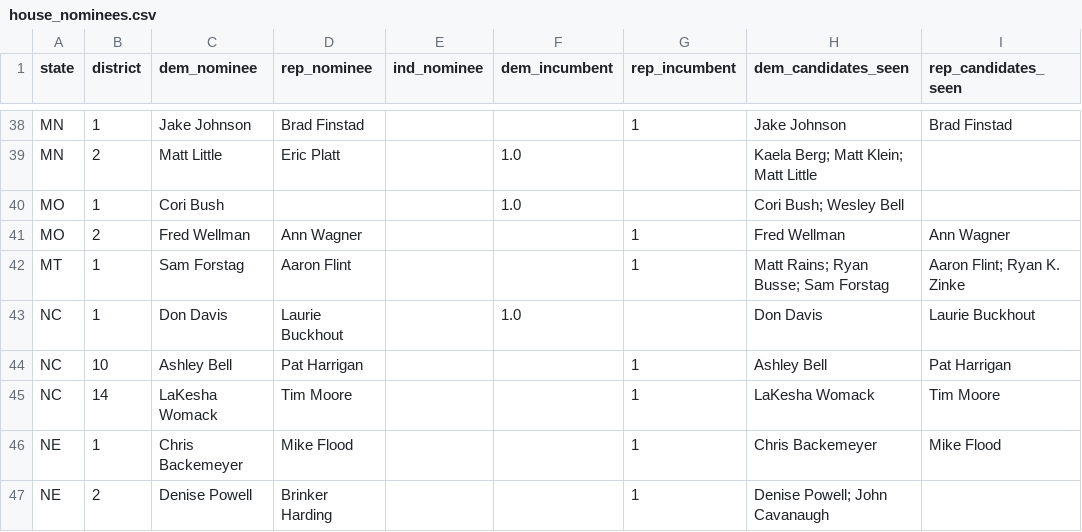
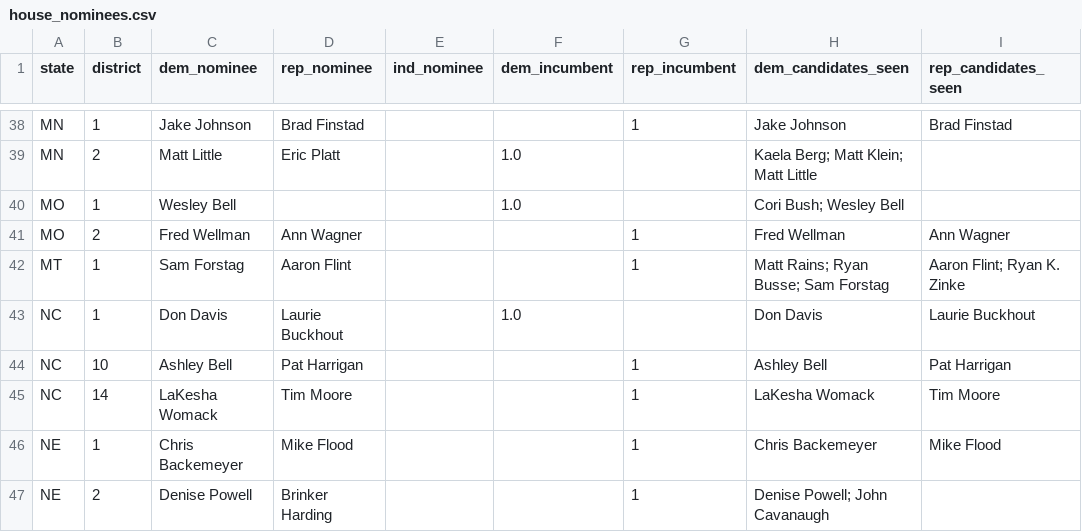
Before and after one commit to Sdlerm/2026midtetermelection_predictor_SQLPy, a CSV file: data/house_nominees.csv, drawn as a sheet; only a part is shown, gaps mark what is left out; the diff names each change by its address in the sheet, - before the commit and + after, or states it on an @@ line.

```diff
--- a/data/house_nominees.csv
+++ b/data/house_nominees.csv
-C40 (dem_nominee): Cori Bush
+C40 (dem_nominee): Wesley Bell
```
Also changed, not shown: 10 other files.
